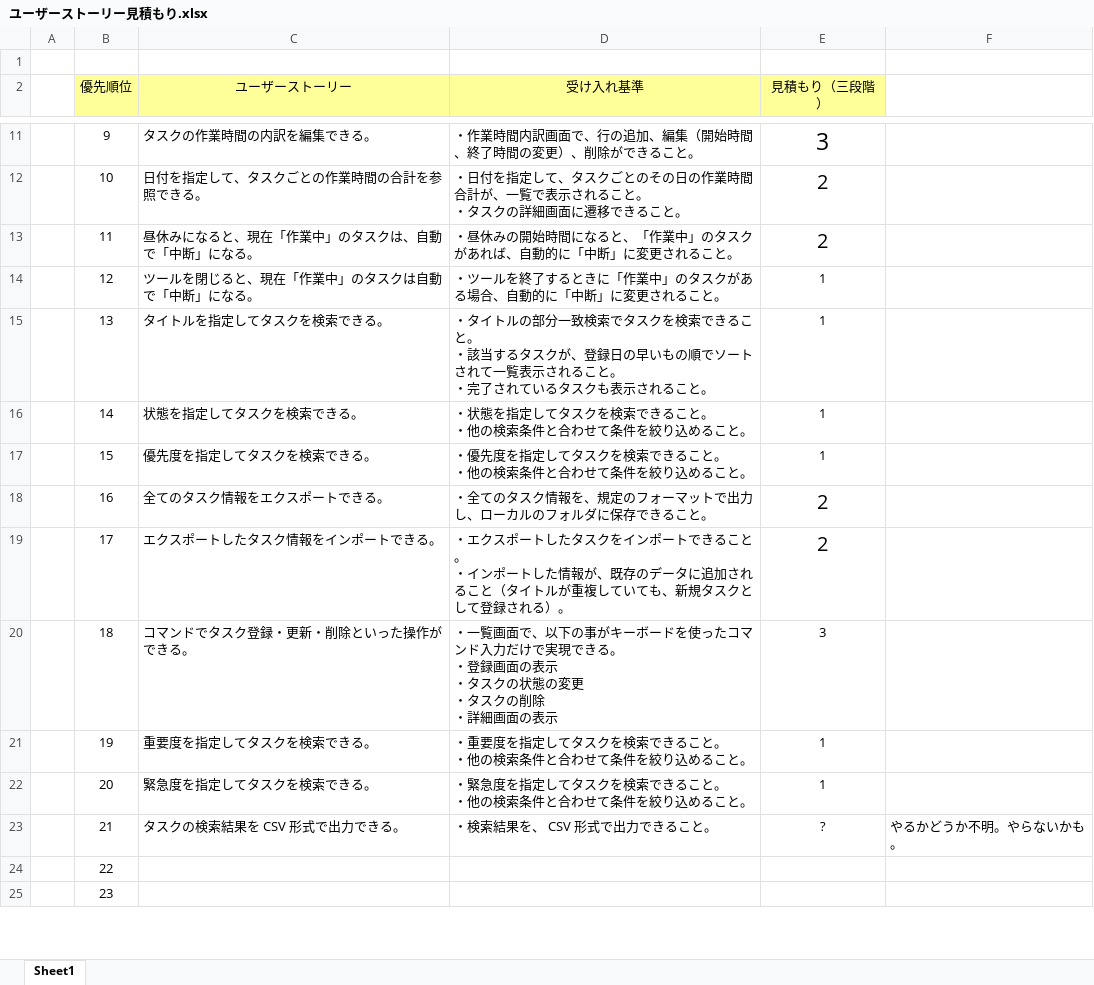
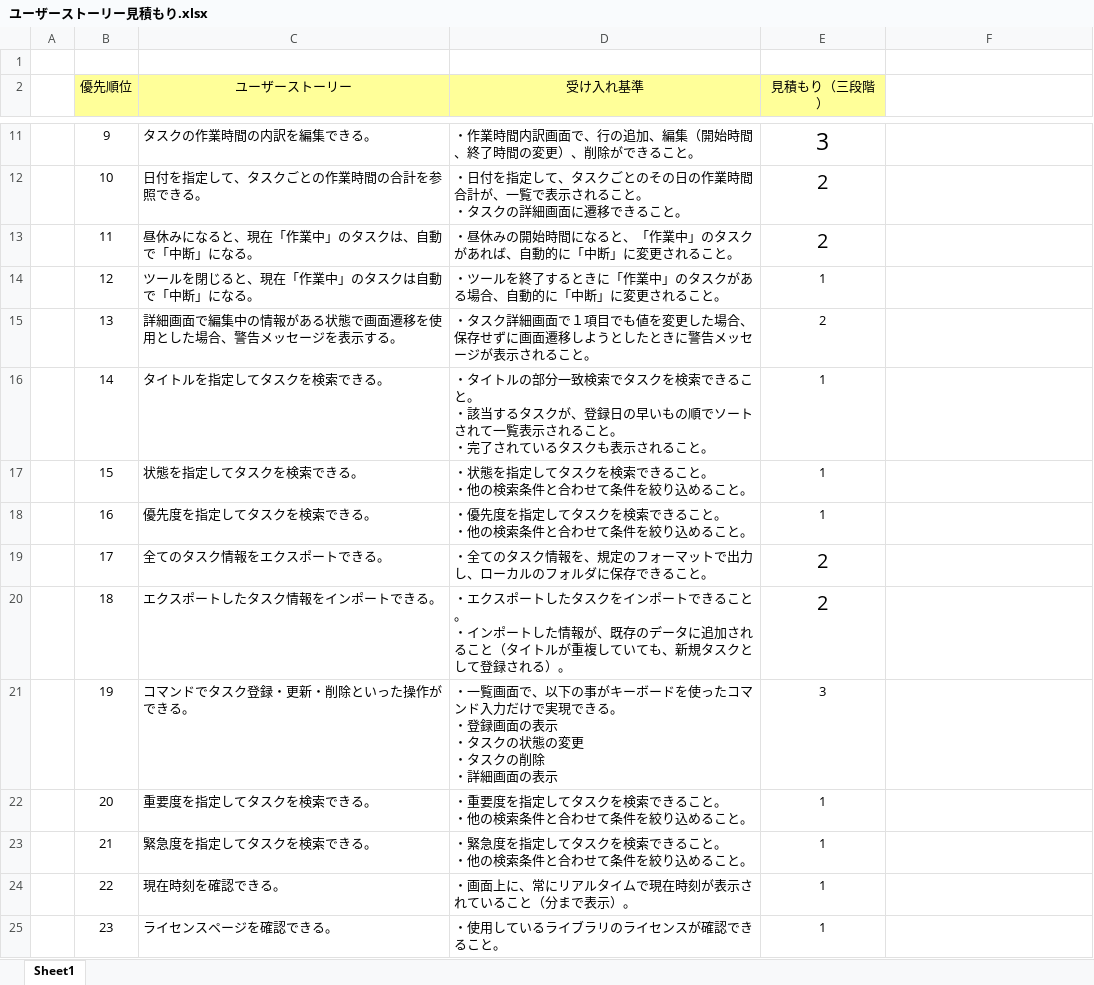
Before and after one commit to typescript-exercise/rusk, an Excel workbook: doc/ユーザーストーリー見積もり.xlsx, sheet Sheet1, drawn as a sheet; only a part is shown, gaps mark what is left out; values as stored, in another font and other column widths than the file's, no borders; ↵ is a line break in a cell; the diff covers the shown part only; the diff names each change by its address in the sheet, - before the commit and + after, or states it on an @@ line.

```diff
--- a/doc/ユーザーストーリー見積もり.xlsx (sheet Sheet1)
+++ b/doc/ユーザーストーリー見積もり.xlsx (sheet Sheet1)
-C15 (ユーザーストーリー): タイトルを指定してタスクを検索できる。
+C15 (ユーザーストーリー): 詳細画面で編集中の情報がある状態で画面遷移を使用とした場合、警告メッセージを表示する。
-D15 (受け入れ基準): ・タイトルの部分一致検索でタスクを検索できること。 ↵ ・該当するタスクが、登録日の早いもの順でソートされて一覧表示されること。 ↵ ・完了されているタスクも表示され…
+D15 (受け入れ基準): ・タスク詳細画面で１項目でも値を変更した場合、保存せずに画面遷移しようとしたときに警告メッセージが表示され…
-E15 (見積もり（三段階）): 1
+E15 (見積もり（三段階）): 2
-C16 (ユーザーストーリー): 状態を指定してタスクを検索できる。
+C16 (ユーザーストーリー): タイトルを指定してタスクを検索できる。
-D16 (受け入れ基準): ・状態を指定してタスクを検索できること。 ↵ ・他の検索条件と合わせて条件を絞り込めること。
+D16 (受け入れ基準): ・タイトルの部分一致検索でタスクを検索できること。 ↵ ・該当するタスクが、登録日の早いもの順でソートされて一覧表示されること。 ↵ ・完了されているタスクも表示されること。
-C17 (ユーザーストーリー): 優先度を指定してタスクを検索できる。
+C17 (ユーザーストーリー): 状態を指定してタスクを検索できる。
-D17 (受け入れ基準): ・優先度を指定してタスクを検索できること。 ↵ ・他の検索条件と合わせて条件を絞り込めること。
+D17 (受け入れ基準): ・状態を指定してタスクを検索できること。 ↵ ・他の検索条件と合わせて条件を絞り込めること。
-C18 (ユーザーストーリー): 全てのタスク情報をエクスポートできる。
+C18 (ユーザーストーリー): 優先度を指定してタスクを検索できる。
-D18 (受け入れ基準): ・全てのタスク情報を、規定のフォーマットで出力し、ローカルのフォルダに保存できること。
+D18 (受け入れ基準): ・優先度を指定してタスクを検索できること。 ↵ ・他の検索条件と合わせて条件を絞り込めること。
-E18 (見積もり（三段階）): 2
+E18 (見積もり（三段階）): 1
@@ E18 text size: smaller @@
-C19 (ユーザーストーリー): エクスポートしたタスク情報をインポートできる。
+C19 (ユーザーストーリー): 全てのタスク情報をエクスポートできる。
-D19 (受け入れ基準): ・エクスポートしたタスクをインポートできること。 ↵ ・インポートした情報が、既存のデータに追加されること（タイトルが重複していても、新規タスクとして登録される）。
+D19 (受け入れ基準): ・全てのタスク情報を、規定のフォーマットで出力し、ローカルのフォルダに保存できること。
-C20 (ユーザーストーリー): コマンドでタスク登録・更新・削除といった操作ができる。
+C20 (ユーザーストーリー): エクスポートしたタスク情報をインポートできる。
-D20 (受け入れ基準): ・一覧画面で、以下の事がキーボードを使ったコマンド入力だけで実現できる。 ↵ ・登録画面の表示 ↵ ・タスクの状態の変更 ↵ ・タスクの削除 ↵ ・詳細画面の表示
+D20 (受け入れ基準): ・エクスポートしたタスクをインポートできること。 ↵ ・インポートした情報が、既存のデータに追加されること（タイトルが重複していても、新規タスクとして登録される）。
-E20 (見積もり（三段階）): 3
+E20 (見積もり（三段階）): 2
@@ E20 text size: larger @@
-C21 (ユーザーストーリー): 重要度を指定してタスクを検索できる。
+C21 (ユーザーストーリー): コマンドでタスク登録・更新・削除といった操作ができる。
-D21 (受け入れ基準): ・重要度を指定してタスクを検索できること。 ↵ ・他の検索条件と合わせて条件を絞り込めること。
+D21 (受け入れ基準): ・一覧画面で、以下の事がキーボードを使ったコマンド入力だけで実現できる。 ↵ ・登録画面の表示 ↵ ・タスクの状態の変更 ↵ ・タスクの削除 ↵ ・詳細画面の表示
-E21 (見積もり（三段階）): 1
+E21 (見積もり（三段階）): 3
-C22 (ユーザーストーリー): 緊急度を指定してタスクを検索できる。
+C22 (ユーザーストーリー): 重要度を指定してタスクを検索できる。
-D22 (受け入れ基準): ・緊急度を指定してタスクを検索できること。 ↵ ・他の検索条件と合わせて条件を絞り込めること。
+D22 (受け入れ基準): ・重要度を指定してタスクを検索できること。 ↵ ・他の検索条件と合わせて条件を絞り込めること。
-C23 (ユーザーストーリー): タスクの検索結果を CSV 形式で出力できる。
+C23 (ユーザーストーリー): 緊急度を指定してタスクを検索できる。
-D23 (受け入れ基準): ・検索結果を、 CSV 形式で出力できること。
+D23 (受け入れ基準): ・緊急度を指定してタスクを検索できること。 ↵ ・他の検索条件と合わせて条件を絞り込めること。
-E23 (見積もり（三段階）): ?
+E23 (見積もり（三段階）): 1
-F23: やるかどうか不明。やらないかも。
+F23: (empty)
-C24 (ユーザーストーリー): (empty)
+C24 (ユーザーストーリー): 現在時刻を確認できる。
-D24 (受け入れ基準): (empty)
+D24 (受け入れ基準): ・画面上に、常にリアルタイムで現在時刻が表示されていること（分まで表示）。
-E24:E25 (見積もり（三段階）): (empty)
+E24:E25 (見積もり（三段階）): 1
-C25 (ユーザーストーリー): (empty)
+C25 (ユーザーストーリー): ライセンスページを確認できる。
-D25 (受け入れ基準): (empty)
+D25 (受け入れ基準): ・使用しているライブラリのライセンスが確認できること。
```
Also changed, not shown: 3 added rows, 5 edited cells and cell formats elsewhere in this sheet, 1 other file.
